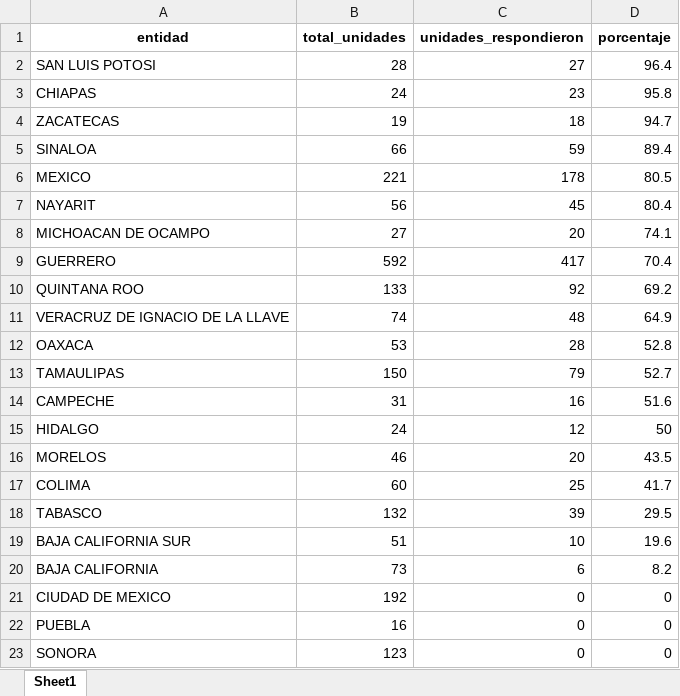
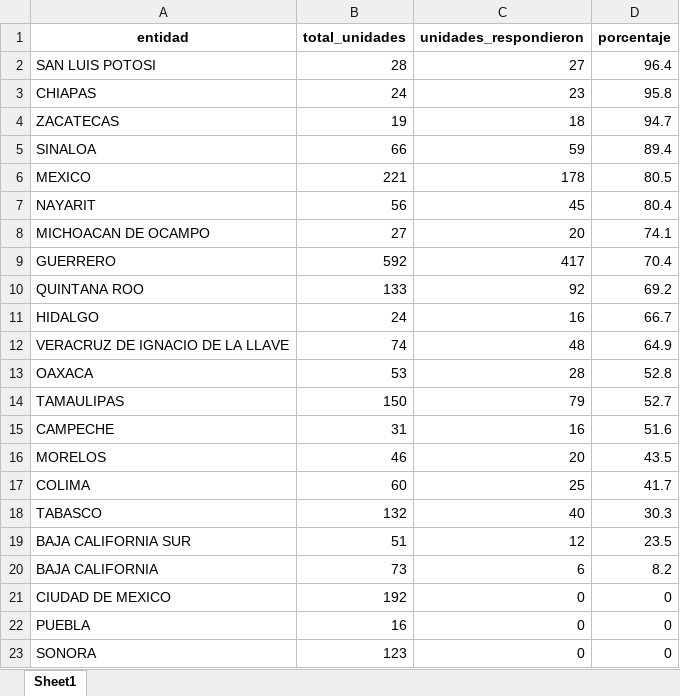
Before and after one commit to servicios-imss-b/informe--de-ang, an Excel workbook: tabla_avance.xlsx, sheet Sheet1, drawn as a sheet; values as stored, in another font and other column widths than the file's, no borders; removed rows and columns are numbered as before the commit, all else as after; the diff names each change by its address in the sheet, - before the commit and + after, or states it on an @@ line.

```diff
--- a/tabla_avance.xlsx (sheet Sheet1)
+++ b/tabla_avance.xlsx (sheet Sheet1)
+row 11: HIDALGO | 24 | 16 | 66.7
-row 15: HIDALGO | 24 | 12 | 50
-C18 (unidades_respondieron): 39
+C18 (unidades_respondieron): 40
-D18 (porcentaje): 29.5
+D18 (porcentaje): 30.3
-C19 (unidades_respondieron): 10
+C19 (unidades_respondieron): 12
-D19 (porcentaje): 19.6
+D19 (porcentaje): 23.5
```
Also changed, not shown: faltantes_por_estados.xlsx, tabla_entidades.xlsx, 4 other files.
